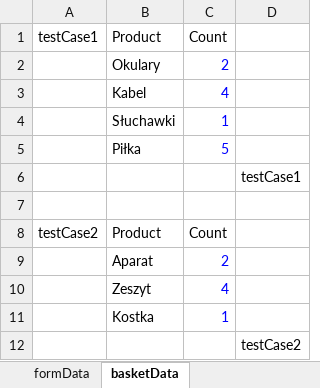
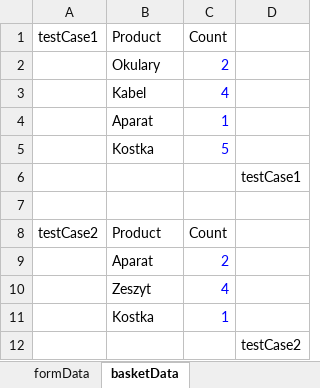
Before and after one commit to dorota-puto/ASTA-testing, an Excel workbook: src/main/resources/Data.xlsx, sheet basketData, drawn as a sheet; values as stored, in another font and other column widths than the file's, no borders; the diff names each change by its address in the sheet, - before the commit and + after, or states it on an @@ line.

```diff
--- a/src/main/resources/Data.xlsx (sheet basketData)
+++ b/src/main/resources/Data.xlsx (sheet basketData)
-B4 (Product): Słuchawki
+B4 (Product): Aparat
-B5 (Product): Piłka
+B5 (Product): Kostka
```
Also changed, not shown: 9 other files.
